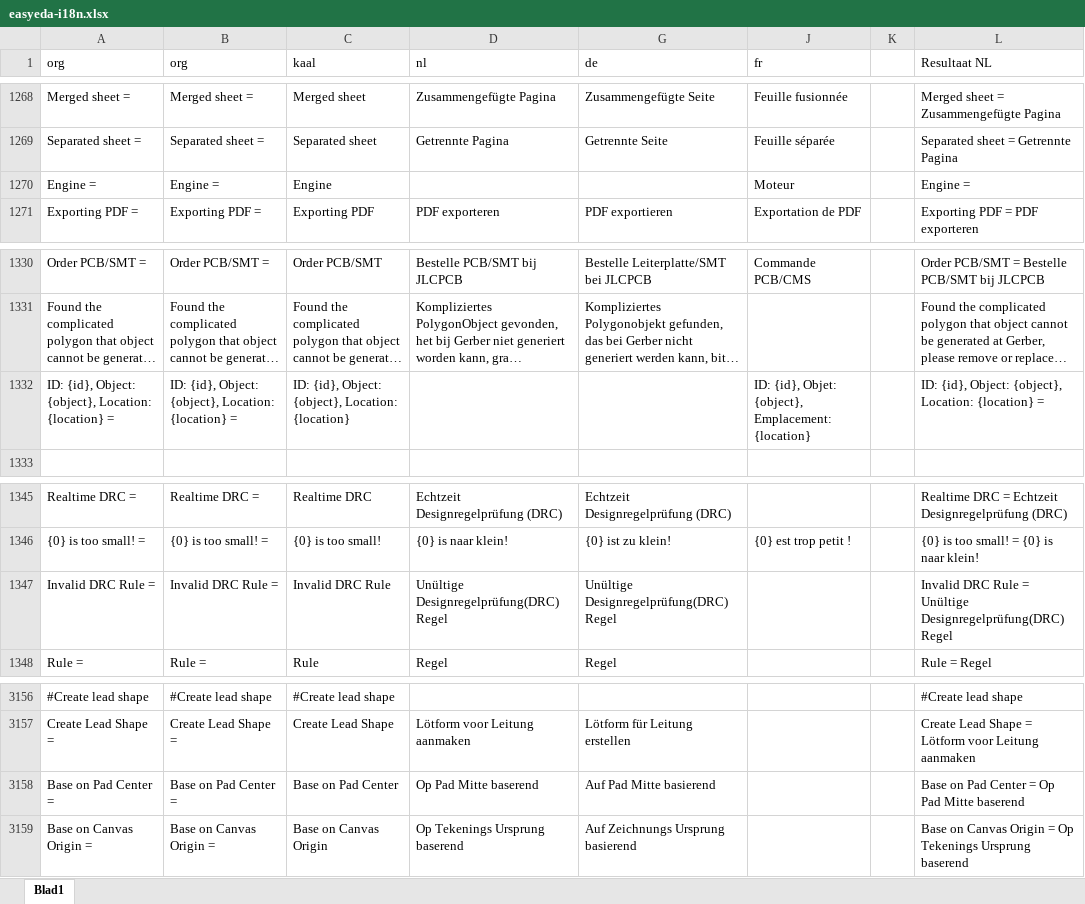
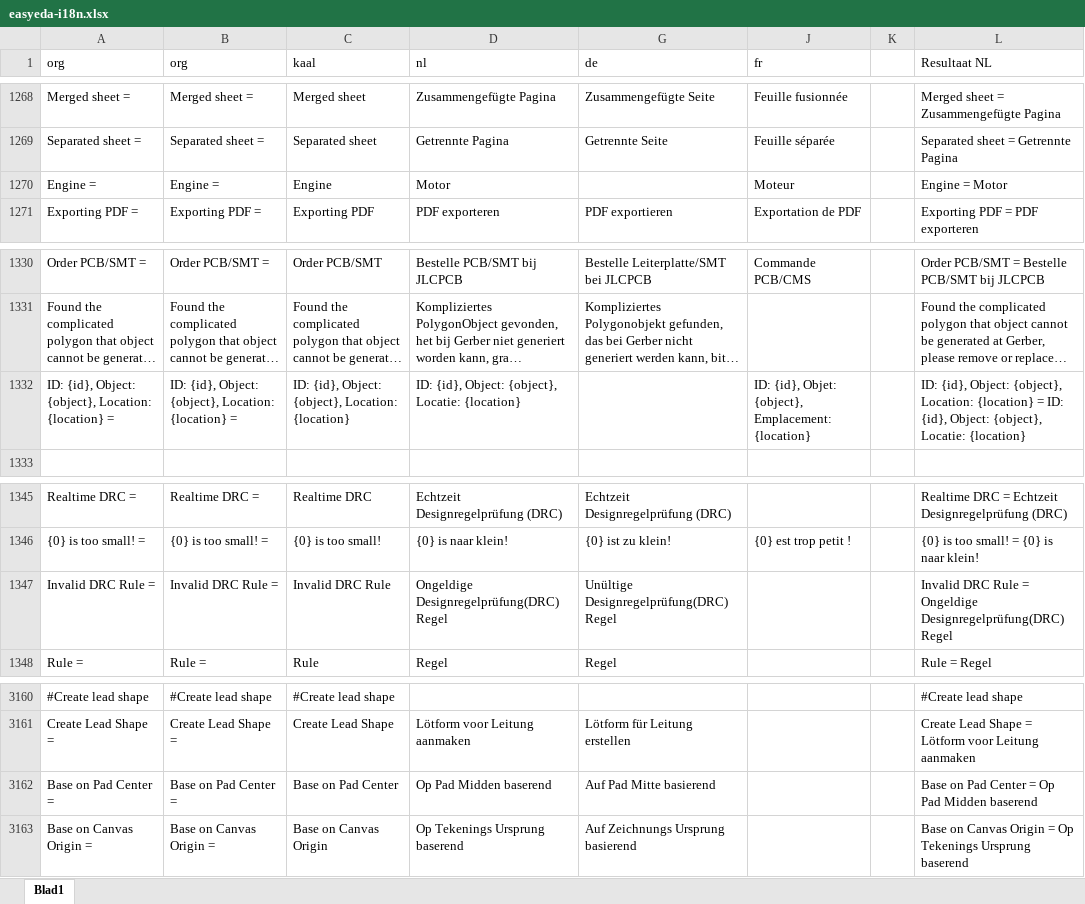
Before and after one commit to aftools/easyeda-i18n, an Excel workbook: nl/easyeda-i18n.xlsx, sheet Blad1, drawn as a sheet; only a part is shown, gaps mark what is left out; long unchanged cells end in …; values as stored, in another font and other column widths than the file's, no borders; addresses are those after the commit; the diff covers the shown part only; the diff names each change by its address in the sheet, - before the commit and + after, or states it on an @@ line.

```diff
--- a/nl/easyeda-i18n.xlsx (sheet Blad1)
+++ b/nl/easyeda-i18n.xlsx (sheet Blad1)
-D1270 (nl): (empty)
+D1270 (nl): Motor
-L1270 (Resultaat NL): Engine =
+L1270 (Resultaat NL): Engine = Motor
-D1332 (nl): (empty)
+D1332 (nl): ID: {id}, Object: {object}, Locatie: {location}
-L1332 (Resultaat NL): …{location} =
+L1332 (Resultaat NL): …{location} = ID: {id}, Object: {object}, Locatie: {location}
-D1347 (nl): Unültige Designregelprüfung(DRC) Regel
+D1347 (nl): Ongeldige Designregelprüfung(DRC) Regel
-L1347 (Resultaat NL): …Rule = Unültige Designregelprüfung(DRC) Regel
+L1347 (Resultaat NL): …Rule = Ongeldige Designregelprüfung(DRC) Regel
-D3162 (nl): Op Pad Mitte baserend
+D3162 (nl): Op Pad Midden baserend
-L3162 (Resultaat NL): Base on Pad Center = Op Pad Mitte baserend
+L3162 (Resultaat NL): Base on Pad Center = Op Pad Midden baserend
```
Also changed, not shown: 4 added rows, 14 edited cells and cell formats elsewhere in this sheet, formulas that keep their value, 1 other file.
